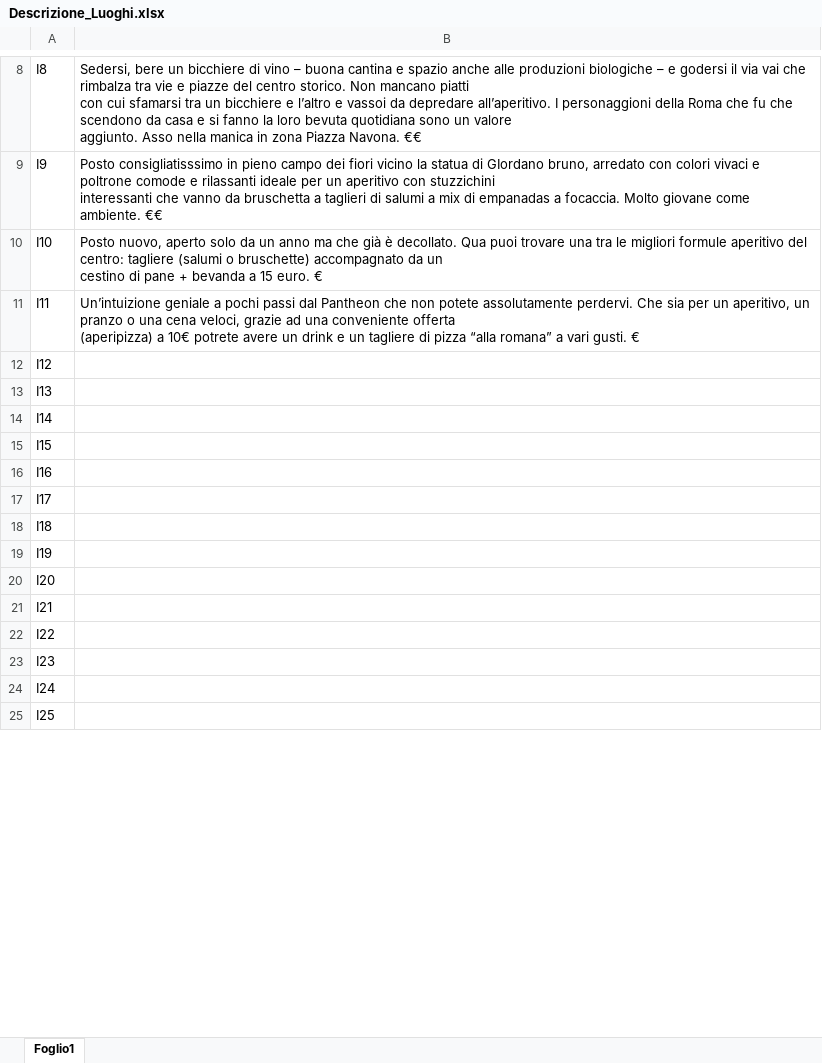
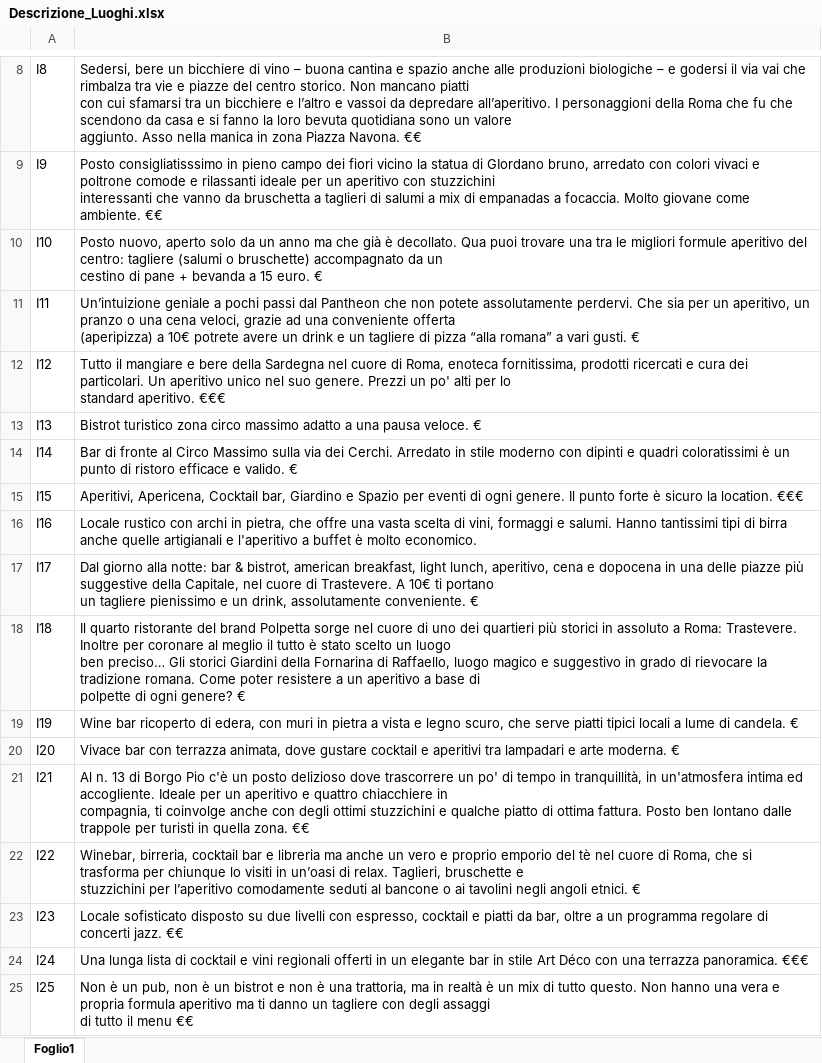
Before and after one commit to lauraaconcari/ProgettoLTW, an Excel workbook: Descrizione_Luoghi.xlsx, sheet Foglio1, drawn as a sheet; only a part is shown, gaps mark what is left out; values as stored, in another font and other column widths than the file's, no borders; ↵ is a line break in a cell; the diff covers the shown part only; the diff names each change by its address in the sheet, - before the commit and + after, or states it on an @@ line.

```diff
--- a/Descrizione_Luoghi.xlsx (sheet Foglio1)
+++ b/Descrizione_Luoghi.xlsx (sheet Foglio1)
-B12: (empty)
+B12: Tutto il mangiare e bere della Sardegna nel cuore di Roma, enoteca fornitissima, prodotti ricercati e cura dei particolari. Un aperitivo unico nel suo genere. Prezzi un po' alti per lo ↵ standard aperitivo. €€€
-B13: (empty)
+B13: Bistrot turistico zona circo massimo adatto a una pausa veloce. €
-B14: (empty)
+B14: Bar di fronte al Circo Massimo sulla via dei Cerchi. Arredato in stile moderno con dipinti e quadri coloratissimi è un punto di ristoro efficace e valido. €
-B15: (empty)
+B15: Aperitivi, Apericena, Cocktail bar, Giardino e Spazio per eventi di ogni genere. Il punto forte è sicuro la location. €€€
-B16: (empty)
+B16: Locale rustico con archi in pietra, che offre una vasta scelta di vini, formaggi e salumi. Hanno tantissimi tipi di birra anche quelle artigianali e l'aperitivo a buffet è molto economico.
-B17: (empty)
+B17: Dal giorno alla notte: bar & bistrot, american breakfast, light lunch, aperitivo, cena e dopocena in una delle piazze più suggestive della Capitale, nel cuore di Trastevere. A 10€ ti portano ↵ un tagliere pienissimo e un drink, assolutamente conveniente. €
-B18: (empty)
+B18: Il quarto ristorante del brand Polpetta sorge nel cuore di uno dei quartieri più storici in assoluto a Roma: Trastevere. Inoltre per coronare al meglio il tutto è stato scelto un luogo ↵ ben preciso… Gli storici Giardini della Fornarina di Raffaello, luogo magico e suggestivo in grado di rievocare la tradizione romana. Come poter resistere a un aperitivo a base di ↵ polpette di ogni genere? €
-B19: (empty)
+B19: Wine bar ricoperto di edera, con muri in pietra a vista e legno scuro, che serve piatti tipici locali a lume di candela. €
-B20: (empty)
+B20: Vivace bar con terrazza animata, dove gustare cocktail e aperitivi tra lampadari e arte moderna. €
-B21: (empty)
+B21: Al n. 13 di Borgo Pio c'è un posto delizioso dove trascorrere un po' di tempo in tranquillità, in un'atmosfera intima ed accogliente. Ideale per un aperitivo e quattro chiacchiere in ↵ compagnia, ti coinvolge anche con degli ottimi stuzzichini e qualche piatto di ottima fattura. Posto ben lontano dalle trappole per turisti in quella zona. €€
-B22: (empty)
+B22: Winebar, birreria, cocktail bar e libreria ma anche un vero e proprio emporio del tè nel cuore di Roma, che si trasforma per chiunque lo visiti in un’oasi di relax. Taglieri, bruschette e ↵ stuzzichini per l’aperitivo comodamente seduti al bancone o ai tavolini negli angoli etnici. €
-B23: (empty)
+B23: Locale sofisticato disposto su due livelli con espresso, cocktail e piatti da bar, oltre a un programma regolare di concerti jazz. €€
-B24: (empty)
+B24: Una lunga lista di cocktail e vini regionali offerti in un elegante bar in stile Art Déco con una terrazza panoramica. €€€
-B25: (empty)
+B25: Non è un pub, non è un bistrot e non è una trattoria, ma in realtà è un mix di tutto questo. Non hanno una vera e propria formula aperitivo ma ti danno un tagliere con degli assaggi ↵ di tutto il menu €€
```
Also changed, not shown: 41 edited cells elsewhere in this sheet, 5 other files.
